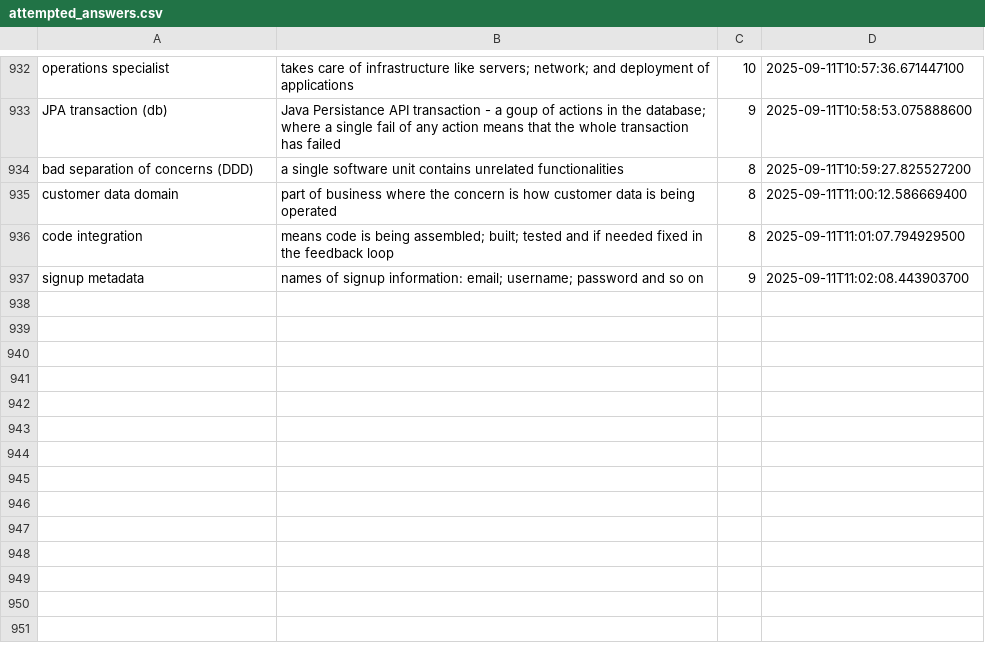
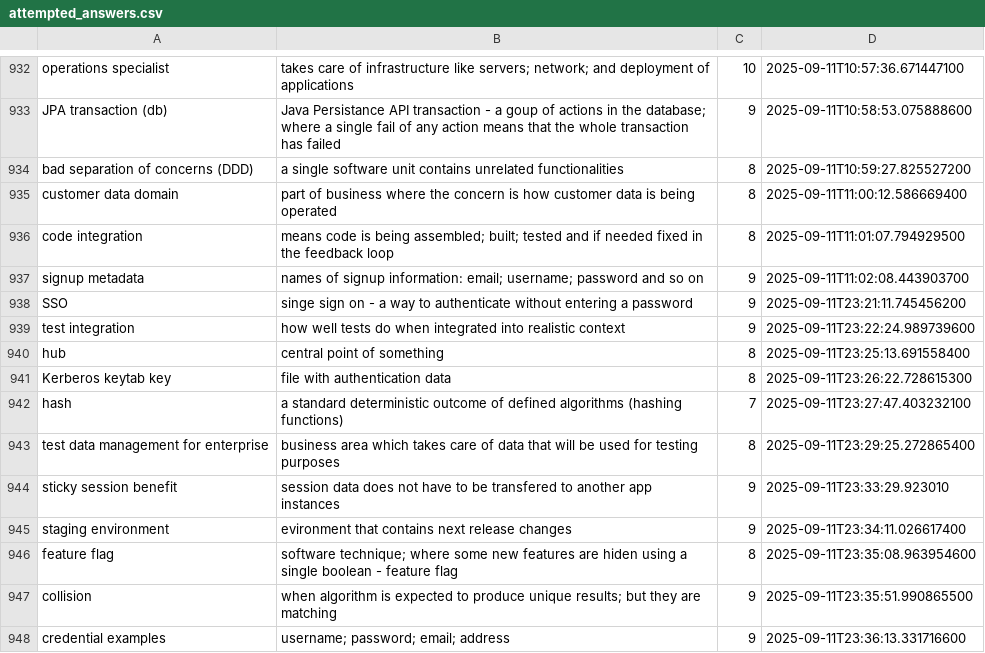
Before and after one commit to wishpath/one-liners, a CSV file: src/main/java/org/sa/storage/attempted_answers.csv, drawn as a sheet; only a part is shown, gaps mark what is left out; the diff names each change by its address in the sheet, - before the commit and + after, or states it on an @@ line.

```diff
--- a/src/main/java/org/sa/storage/attempted_answers.csv
+++ b/src/main/java/org/sa/storage/attempted_answers.csv
+row 938: SSO | singe sign on - a way to authenticate without entering a password | 9 | 2025-09-11T23:21:11.745456200
+row 939: test integration | how well tests do when integrated into realistic context | 9 | 2025-09-11T23:22:24.989739600
+row 940: hub | central point of something | 8 | 2025-09-11T23:25:13.691558400
+row 941: Kerberos keytab key | file with authentication data | 8 | 2025-09-11T23:26:22.728615300
+row 942: hash | a standard deterministic outcome of defined algorithms (hashing functions) | 7 | 2025-09-11T23:27:47.403232100
+row 943: test data management for enterprise | business area which takes care of data that will be used for testing purposes | 8 | 2025-09-11T23:29:25.272865400
+row 944: sticky session benefit | session data does not have to be transfered to another app instances | 9 | 2025-09-11T23:33:29.923010
+row 945: staging environment | evironment that contains next release changes | 9 | 2025-09-11T23:34:11.026617400
+row 946: feature flag | software technique; where some new features are hiden using a single boolean - feature flag | 8 | 2025-09-11T23:35:08.963954600
+row 947: collision | when algorithm is expected to produce unique results; but they are matching | 9 | 2025-09-11T23:35:51.990865500
+row 948: credential examples | username; password; email; address | 9 | 2025-09-11T23:36:13.331716600
```
Also changed, not shown: src/main/java/org/sa/storage/not_today.csv, 2 other files.
